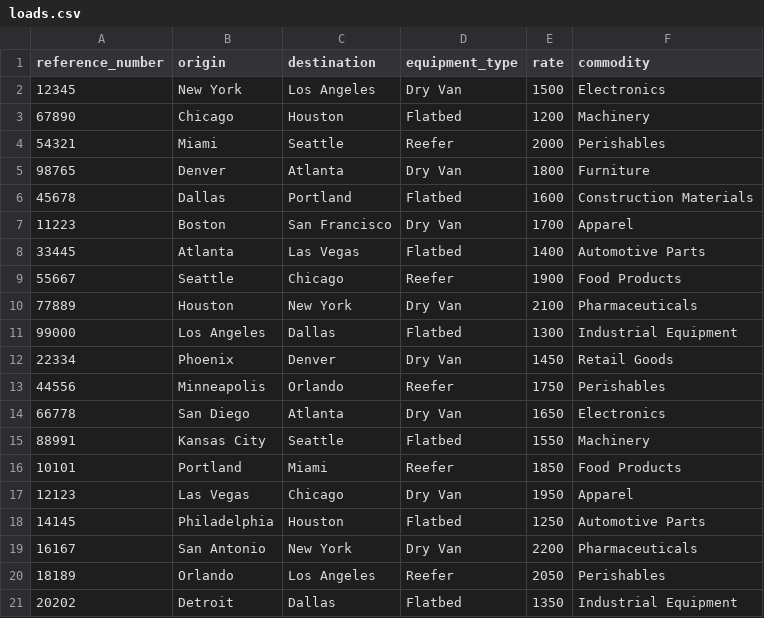
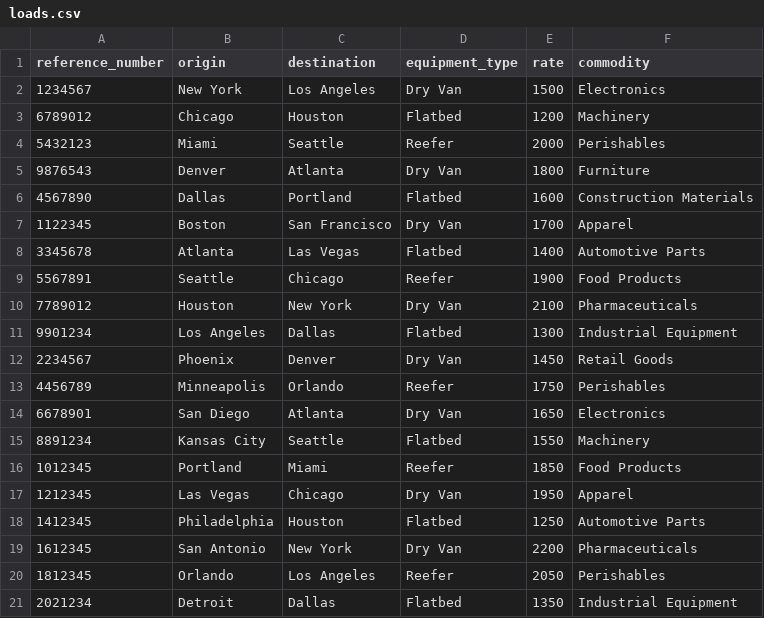
Before and after one commit to Knightlife27/HappyRobot, a CSV file: data/loads.csv, drawn as a sheet.

Commit message:
7 digit reference numbers

```diff
--- a/data/loads.csv
+++ b/data/loads.csv
@@ -1,21 +1,21 @@
 reference_number,origin,destination,equipment_type,rate,commodity
-12345,New York,Los Angeles,Dry Van,1500,Electronics
-67890,Chicago,Houston,Flatbed,1200,Machinery
-54321,Miami,Seattle,Reefer,2000,Perishables
-98765,Denver,Atlanta,Dry Van,1800,Furniture
-45678,Dallas,Portland,Flatbed,1600,Construction Materials
-11223,Boston,San Francisco,Dry Van,1700,Apparel
-33445,Atlanta,Las Vegas,Flatbed,1400,Automotive Parts
-55667,Seattle,Chicago,Reefer,1900,Food Products
-77889,Houston,New York,Dry Van,2100,Pharmaceuticals
-99000,Los Angeles,Dallas,Flatbed,1300,Industrial Equipment
-22334,Phoenix,Denver,Dry Van,1450,Retail Goods
-44556,Minneapolis,Orlando,Reefer,1750,Perishables
-66778,San Diego,Atlanta,Dry Van,1650,Electronics
-88991,Kansas City,Seattle,Flatbed,1550,Machinery
-10101,Portland,Miami,Reefer,1850,Food Products
-12123,Las Vegas,Chicago,Dry Van,1950,Apparel
-14145,Philadelphia,Houston,Flatbed,1250,Automotive Parts
-16167,San Antonio,New York,Dry Van,2200,Pharmaceuticals
-18189,Orlando,Los Angeles,Reefer,2050,Perishables
-20202,Detroit,Dallas,Flatbed,1350,Industrial Equipment
+1234567,New York,Los Angeles,Dry Van,1500,Electronics
+6789012,Chicago,Houston,Flatbed,1200,Machinery
+5432123,Miami,Seattle,Reefer,2000,Perishables
+9876543,Denver,Atlanta,Dry Van,1800,Furniture
+4567890,Dallas,Portland,Flatbed,1600,Construction Materials
+1122345,Boston,San Francisco,Dry Van,1700,Apparel
+3345678,Atlanta,Las Vegas,Flatbed,1400,Automotive Parts
+5567891,Seattle,Chicago,Reefer,1900,Food Products
+7789012,Houston,New York,Dry Van,2100,Pharmaceuticals
+9901234,Los Angeles,Dallas,Flatbed,1300,Industrial Equipment
+2234567,Phoenix,Denver,Dry Van,1450,Retail Goods
+4456789,Minneapolis,Orlando,Reefer,1750,Perishables
+6678901,San Diego,Atlanta,Dry Van,1650,Electronics
+8891234,Kansas City,Seattle,Flatbed,1550,Machinery
+1012345,Portland,Miami,Reefer,1850,Food Products
+1212345,Las Vegas,Chicago,Dry Van,1950,Apparel
+1412345,Philadelphia,Houston,Flatbed,1250,Automotive Parts
+1612345,San Antonio,New York,Dry Van,2200,Pharmaceuticals
+1812345,Orlando,Los Angeles,Reefer,2050,Perishables
+2021234,Detroit,Dallas,Flatbed,1350,Industrial Equipment
```
